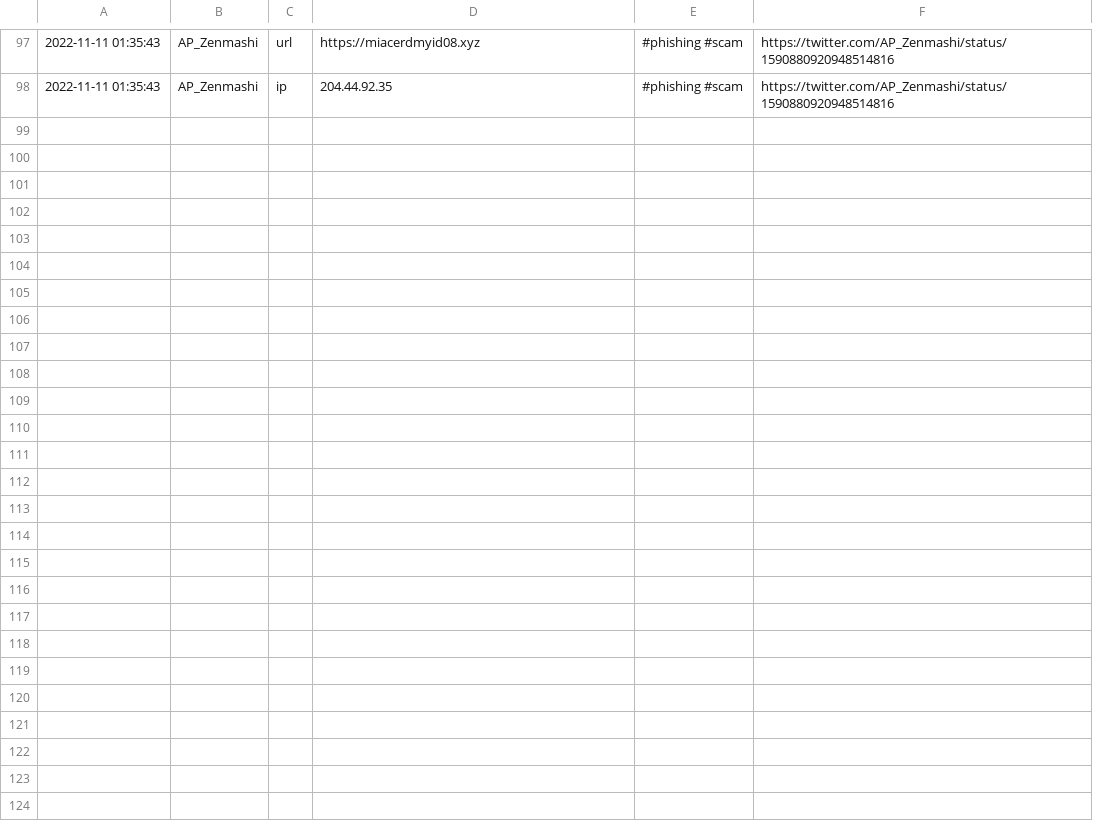
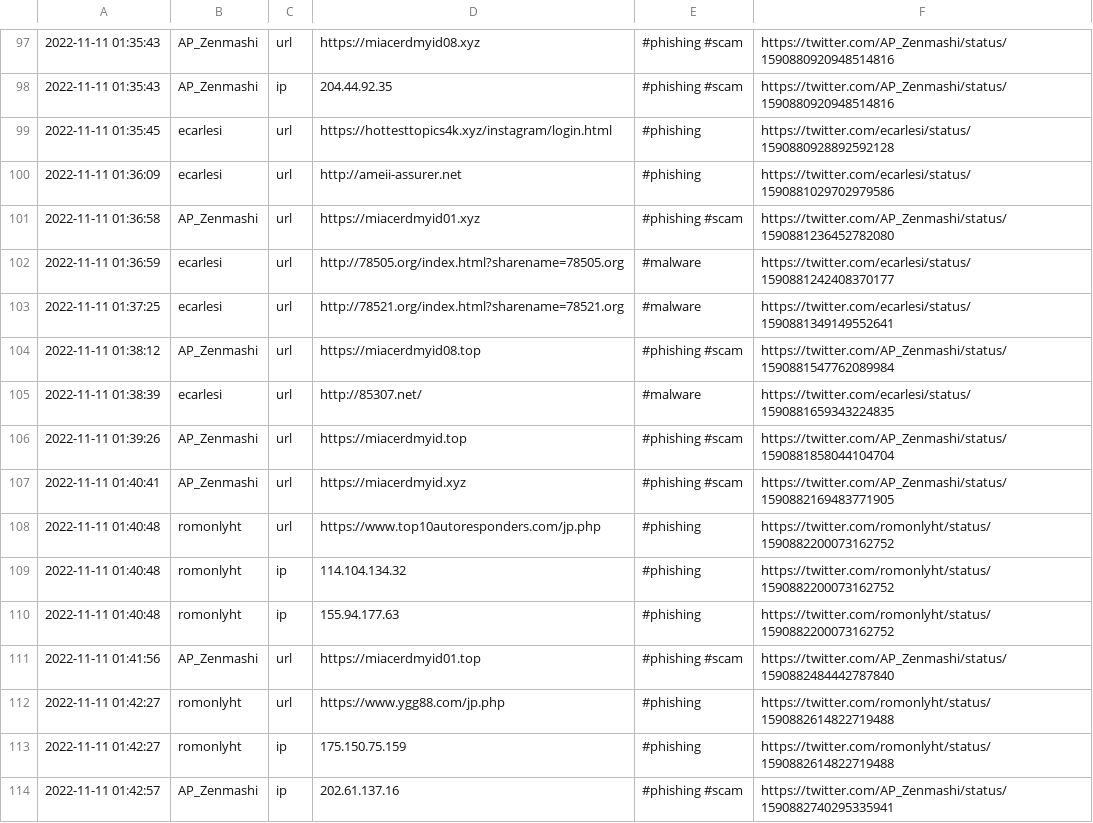
Before and after one commit to Croat79/TweetFeed, a CSV file: Nov_2022/20221111.csv, drawn as a sheet; only a part is shown, gaps mark what is left out.

```diff
--- a/Nov_2022/20221111.csv
+++ b/Nov_2022/20221111.csv
@@ -98 +98,17 @@
 2022-11-11 01:35:43,AP_Zenmashi,ip,204.44.92.35,#phishing #scam,https://twitter.com/AP_Zenmashi/status/1590880920948514816
+2022-11-11 01:35:45,ecarlesi,url,https://hottesttopics4k.xyz/instagram/login.html,#phishing,https://twitter.com/ecarlesi/status/1590880928892592128
+2022-11-11 01:36:09,ecarlesi,url,http://ameii-assurer.net,#phishing,https://twitter.com/ecarlesi/status/1590881029702979586
+2022-11-11 01:36:58,AP_Zenmashi,url,https://miacerdmyid01.xyz,#phishing #scam,https://twitter.com/AP_Zenmashi/status/1590881236452782080
+2022-11-11 01:36:59,ecarlesi,url,http://78505.org/index.html?sharename=78505.org,#malware,https://twitter.com/ecarlesi/status/1590881242408370177
+2022-11-11 01:37:25,ecarlesi,url,http://78521.org/index.html?sharename=78521.org,#malware,https://twitter.com/ecarlesi/status/1590881349149552641
+2022-11-11 01:38:12,AP_Zenmashi,url,https://miacerdmyid08.top,#phishing #scam,https://twitter.com/AP_Zenmashi/status/1590881547762089984
+2022-11-11 01:38:39,ecarlesi,url,http://85307.net/,#malware,https://twitter.com/ecarlesi/status/1590881659343224835
+2022-11-11 01:39:26,AP_Zenmashi,url,https://miacerdmyid.top,#phishing #scam,https://twitter.com/AP_Zenmashi/status/1590881858044104704
+2022-11-11 01:40:41,AP_Zenmashi,url,https://miacerdmyid.xyz,#phishing #scam,https://twitter.com/AP_Zenmashi/status/1590882169483771905
+2022-11-11 01:40:48,romonlyht,url,https://www.top10autoresponders.com/jp.php,#phishing,https://twitter.com/romonlyht/status/1590882200073162752
+2022-11-11 01:40:48,romonlyht,ip,114.104.134.32,#phishing,https://twitter.com/romonlyht/status/1590882200073162752
+2022-11-11 01:40:48,romonlyht,ip,155.94.177.63,#phishing,https://twitter.com/romonlyht/status/1590882200073162752
+2022-11-11 01:41:56,AP_Zenmashi,url,https://miacerdmyid01.top,#phishing #scam,https://twitter.com/AP_Zenmashi/status/1590882484442787840
+2022-11-11 01:42:27,romonlyht,url,https://www.ygg88.com/jp.php,#phishing,https://twitter.com/romonlyht/status/1590882614822719488
+2022-11-11 01:42:27,romonlyht,ip,175.150.75.159,#phishing,https://twitter.com/romonlyht/status/1590882614822719488
+2022-11-11 01:42:57,AP_Zenmashi,ip,202.61.137.16,#phishing #scam,https://twitter.com/AP_Zenmashi/status/1590882740295335941
```
Also changed, not shown: today.csv, week.csv, 2 other files.
